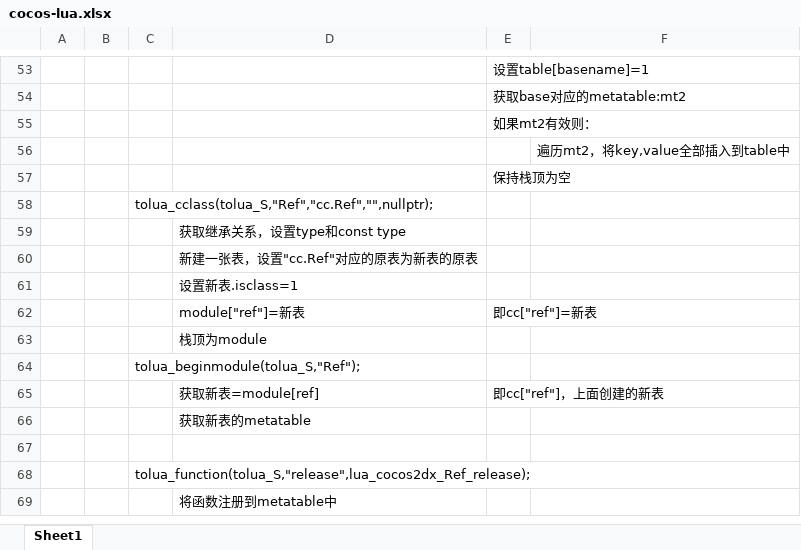
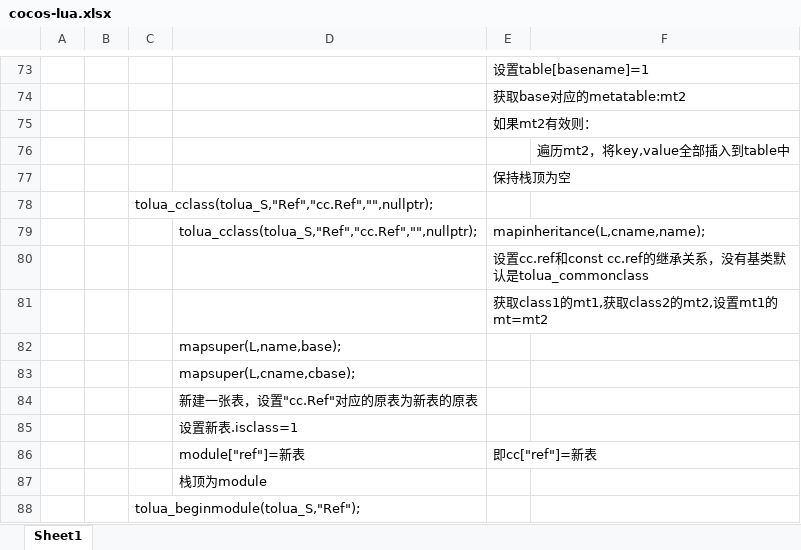
Before and after one commit to guanzhongdaoke/lua-c-, an Excel workbook: cocos-lua.xlsx, sheet Sheet1, drawn as a sheet; only a part is shown, gaps mark what is left out; the shorter side is filled out with more unchanged rows; values as stored, in another font and other column widths than the file's, no borders; addresses are those after the commit; the diff covers the shown part only; the diff names each change by its address in the sheet, - before the commit and + after, or states it on an @@ line.

```diff
--- a/cocos-lua.xlsx (sheet Sheet1)
+++ b/cocos-lua.xlsx (sheet Sheet1)
+row 79:  |  |  | tolua_cclass(tolua_S,"Ref","cc.Ref","",nullptr); | mapinheritance(L,cname,name);
+row 80:  |  |  |  | 设置cc.ref和const cc.ref的继承关系，没有基类默认是tolua_commonclass
+row 81:  |  |  |  | 获取class1的mt1,获取class2的mt2,设置mt1的mt=mt2
-D82: 获取继承关系，设置type和const type
+D82: mapsuper(L,name,base);
+row 83:  |  |  | mapsuper(L,cname,cbase);
```
Also changed, not shown: 20 added rows elsewhere in this sheet.
